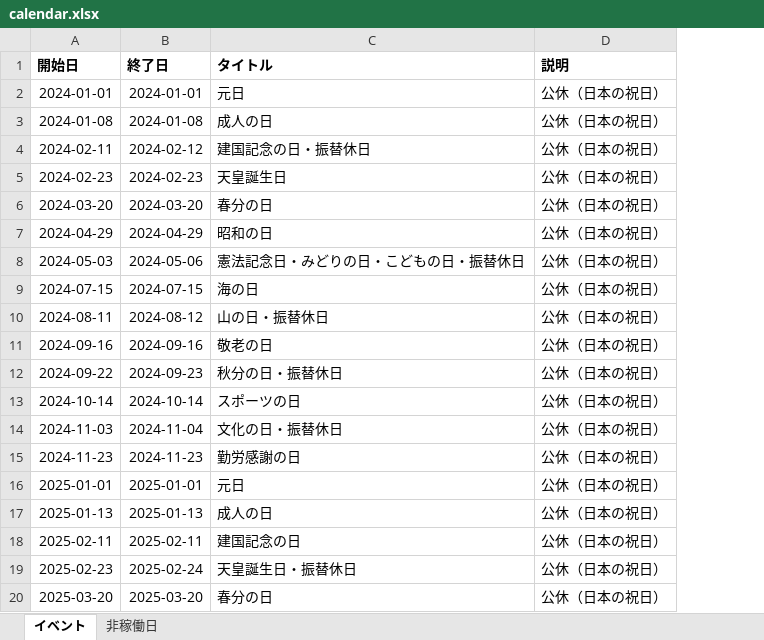
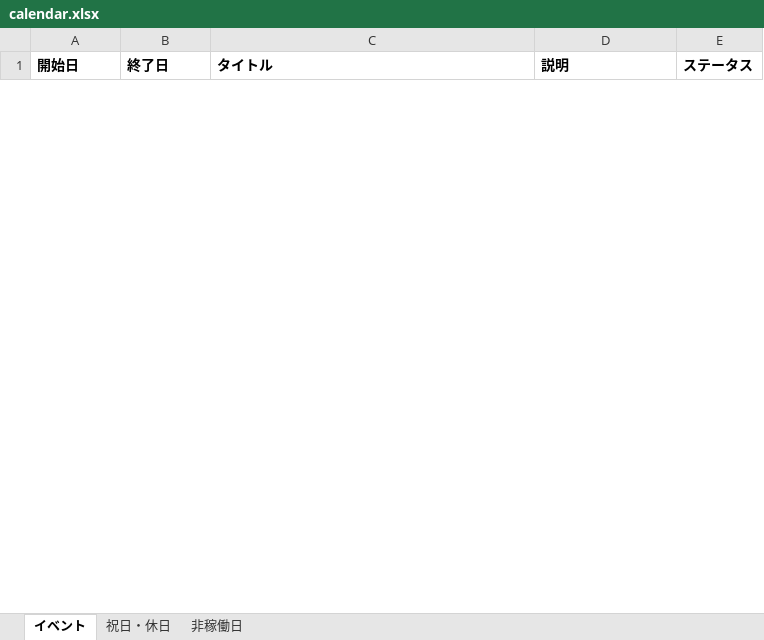
Before and after one commit to Shintaro-run/dashboard4dx, an Excel workbook: sample_data/calendar.xlsx, sheet イベント, drawn as a sheet; only a part is shown; values as stored, in another font and other column widths than the file's, no borders; conditional formats not drawn; removed rows and columns are numbered as before the commit, all else as after; the diff covers the shown part only; the diff names each change by its address in the sheet, - before the commit and + after, or states it on an @@ line.

```diff
--- a/sample_data/calendar.xlsx (sheet イベント)
+++ b/sample_data/calendar.xlsx (sheet イベント)
+sheet tab: 祝日・休日
+column E (ステータス), empty
-row 2: 2024-01-01 | 2024-01-01 | 元日 | 公休（日本の祝日）
-row 3: 2024-01-08 | 2024-01-08 | 成人の日 | 公休（日本の祝日）
-row 4: 2024-02-11 | 2024-02-12 | 建国記念の日・振替休日 | 公休（日本の祝日）
-row 5: 2024-02-23 | 2024-02-23 | 天皇誕生日 | 公休（日本の祝日）
-row 6: 2024-03-20 | 2024-03-20 | 春分の日 | 公休（日本の祝日）
-row 7: 2024-04-29 | 2024-04-29 | 昭和の日 | 公休（日本の祝日）
-row 8: 2024-05-03 | 2024-05-06 | 憲法記念日・みどりの日・こどもの日・振替休日 | 公休（日本の祝日）
-row 9: 2024-07-15 | 2024-07-15 | 海の日 | 公休（日本の祝日）
-row 10: 2024-08-11 | 2024-08-12 | 山の日・振替休日 | 公休（日本の祝日）
-row 11: 2024-09-16 | 2024-09-16 | 敬老の日 | 公休（日本の祝日）
-row 12: 2024-09-22 | 2024-09-23 | 秋分の日・振替休日 | 公休（日本の祝日）
-row 13: 2024-10-14 | 2024-10-14 | スポーツの日 | 公休（日本の祝日）
-row 14: 2024-11-03 | 2024-11-04 | 文化の日・振替休日 | 公休（日本の祝日）
-row 15: 2024-11-23 | 2024-11-23 | 勤労感謝の日 | 公休（日本の祝日）
-row 16: 2025-01-01 | 2025-01-01 | 元日 | 公休（日本の祝日）
-row 17: 2025-01-13 | 2025-01-13 | 成人の日 | 公休（日本の祝日）
-row 18: 2025-02-11 | 2025-02-11 | 建国記念の日 | 公休（日本の祝日）
-row 19: 2025-02-23 | 2025-02-24 | 天皇誕生日・振替休日 | 公休（日本の祝日）
-row 20: 2025-03-20 | 2025-03-20 | 春分の日 | 公休（日本の祝日）
```
Also changed, not shown: 20 added rows and 36 removed rows elsewhere in this sheet, sheet 非稼働日, 2 other files.
